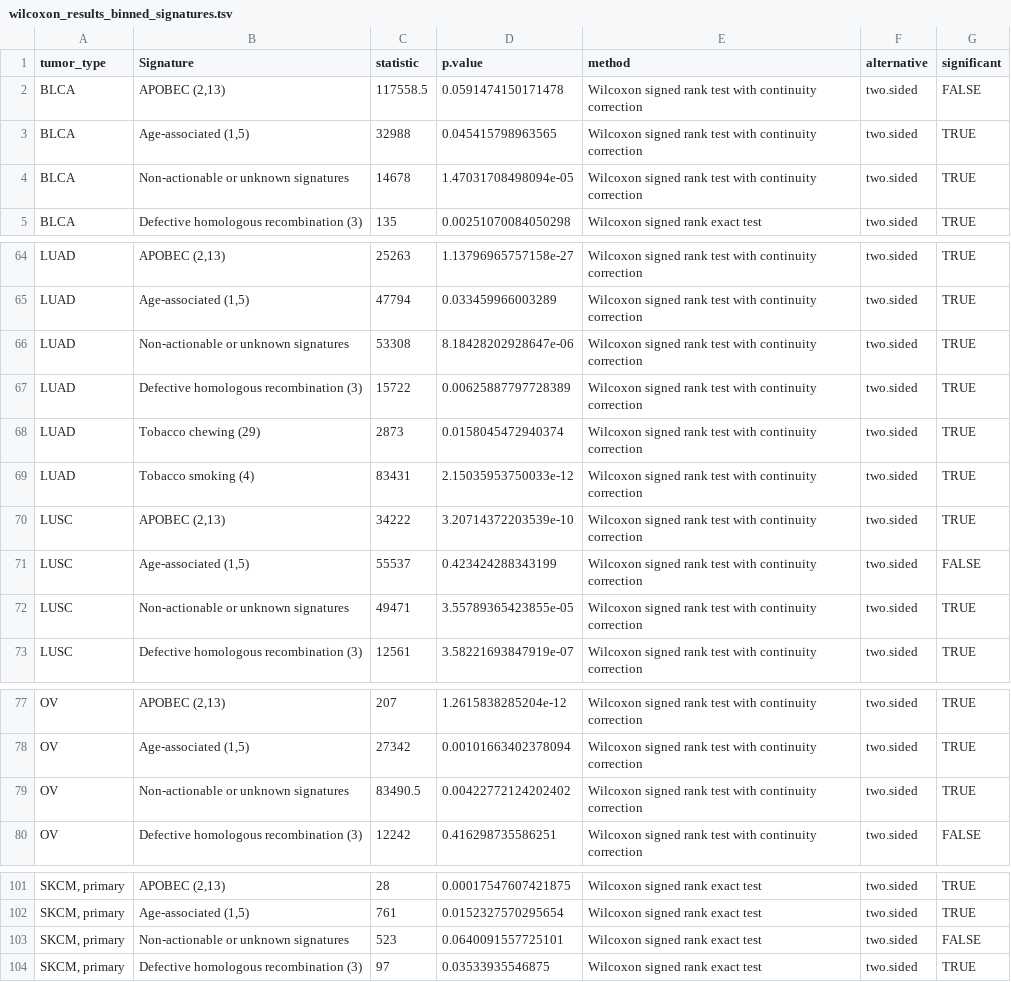
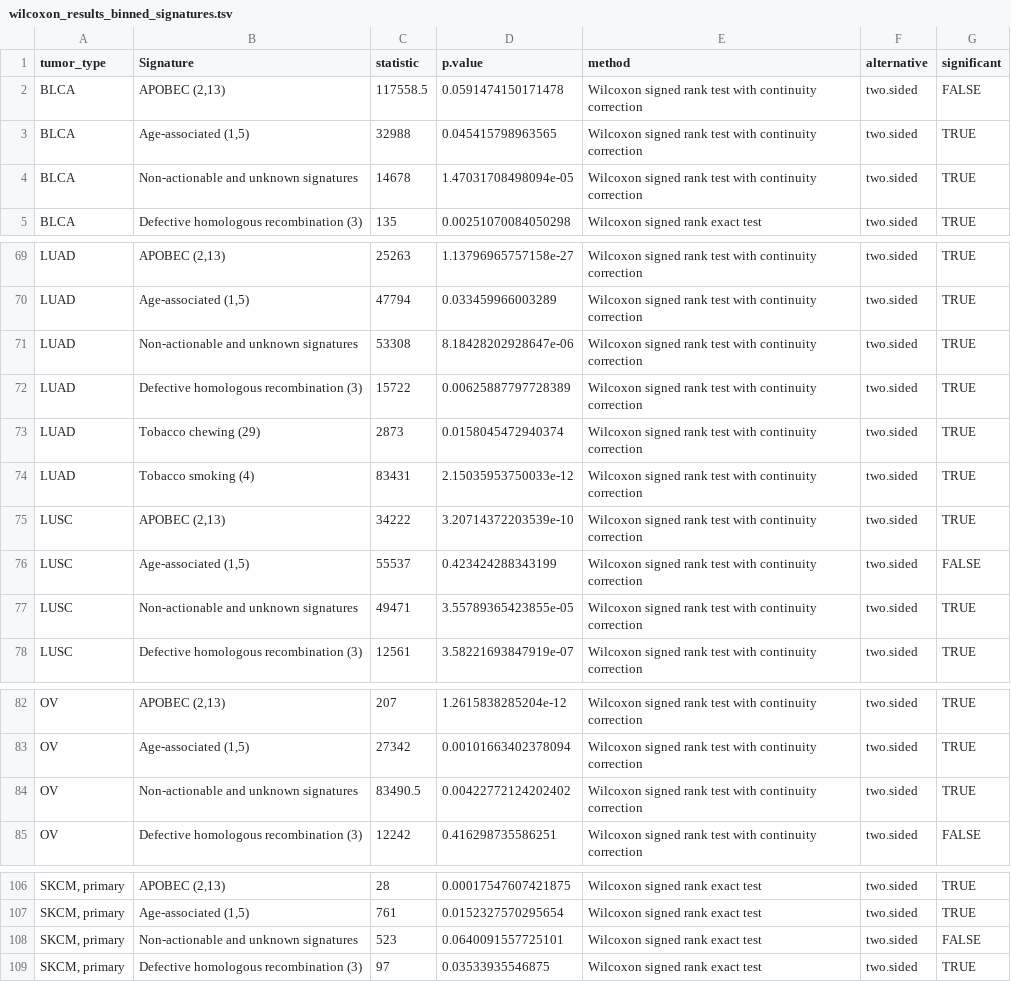
Before and after one commit to Townsend-Lab-Yale/cancer_causes_and_effects, a TSV file: output_data/wilcoxon_results_binned_signatures.tsv, drawn as a sheet; only a part is shown, gaps mark what is left out; the diff covers the shown part only.

```diff
--- a/output_data/wilcoxon_results_binned_signatures.tsv
+++ b/output_data/wilcoxon_results_binned_signatures.tsv
@@ -3,3 +3,3 @@ BLCA	APOBEC (2,13)	117558.5	0.0591474150171478	Wilcoxon signed rank test with co
 BLCA	Age-associated (1,5)	32988	0.045415798963565	Wilcoxon signed rank test with continuity correction	two.sided	TRUE
-BLCA	Non-actionable or unknown signatures	14678	1.47031708498094e-05	Wilcoxon signed rank test with continuity correction	two.sided	TRUE
+BLCA	Non-actionable and unknown signatures	14678	1.47031708498094e-05	Wilcoxon signed rank test with continuity correction	two.sided	TRUE
 BLCA	Defective homologous recombination (3)	135	0.00251070084050298	Wilcoxon signed rank exact test	two.sided	TRUE
@@ -65,3 +70,3 @@ LUAD	APOBEC (2,13)	25263	1.13796965757158e-27	Wilcoxon signed rank test with con
 LUAD	Age-associated (1,5)	47794	0.033459966003289	Wilcoxon signed rank test with continuity correction	two.sided	TRUE
-LUAD	Non-actionable or unknown signatures	53308	8.18428202928647e-06	Wilcoxon signed rank test with continuity correction	two.sided	TRUE
+LUAD	Non-actionable and unknown signatures	53308	8.18428202928647e-06	Wilcoxon signed rank test with continuity correction	two.sided	TRUE
 LUAD	Defective homologous recombination (3)	15722	0.00625887797728389	Wilcoxon signed rank test with continuity correction	two.sided	TRUE
@@ -71,3 +76,3 @@ LUSC	APOBEC (2,13)	34222	3.20714372203539e-10	Wilcoxon signed rank test with con
 LUSC	Age-associated (1,5)	55537	0.423424288343199	Wilcoxon signed rank test with continuity correction	two.sided	FALSE
-LUSC	Non-actionable or unknown signatures	49471	3.55789365423855e-05	Wilcoxon signed rank test with continuity correction	two.sided	TRUE
+LUSC	Non-actionable and unknown signatures	49471	3.55789365423855e-05	Wilcoxon signed rank test with continuity correction	two.sided	TRUE
 LUSC	Defective homologous recombination (3)	12561	3.58221693847919e-07	Wilcoxon signed rank test with continuity correction	two.sided	TRUE
@@ -78,3 +83,3 @@ OV	APOBEC (2,13)	207	1.2615838285204e-12	Wilcoxon signed rank test with continui
 OV	Age-associated (1,5)	27342	0.00101663402378094	Wilcoxon signed rank test with continuity correction	two.sided	TRUE
-OV	Non-actionable or unknown signatures	83490.5	0.00422772124202402	Wilcoxon signed rank test with continuity correction	two.sided	TRUE
+OV	Non-actionable and unknown signatures	83490.5	0.00422772124202402	Wilcoxon signed rank test with continuity correction	two.sided	TRUE
 OV	Defective homologous recombination (3)	12242	0.416298735586251	Wilcoxon signed rank test with continuity correction	two.sided	FALSE
@@ -102,3 +107,3 @@ SKCM, primary	APOBEC (2,13)	28	0.00017547607421875	Wilcoxon signed rank exact te
 SKCM, primary	Age-associated (1,5)	761	0.0152327570295654	Wilcoxon signed rank exact test	two.sided	TRUE
-SKCM, primary	Non-actionable or unknown signatures	523	0.0640091557725101	Wilcoxon signed rank exact test	two.sided	FALSE
+SKCM, primary	Non-actionable and unknown signatures	523	0.0640091557725101	Wilcoxon signed rank exact test	two.sided	FALSE
 SKCM, primary	Defective homologous recombination (3)	97	0.03533935546875	Wilcoxon signed rank exact test	two.sided	TRUE
```
Also changed, not shown: 5 added rows and 43 edited cells elsewhere in this file, 20 other files.
